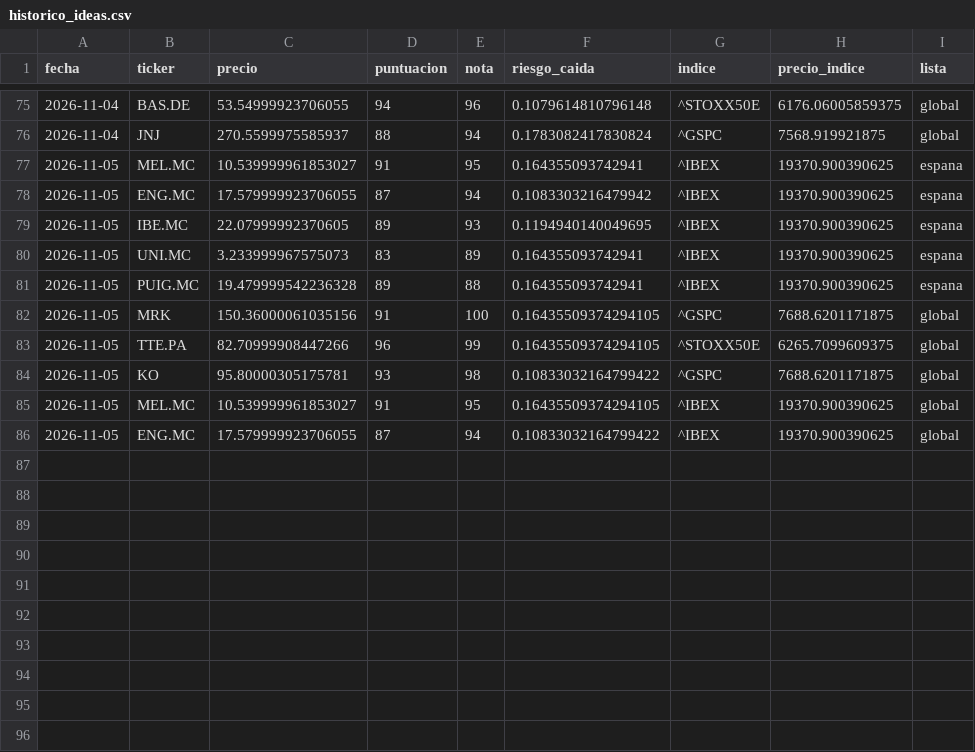
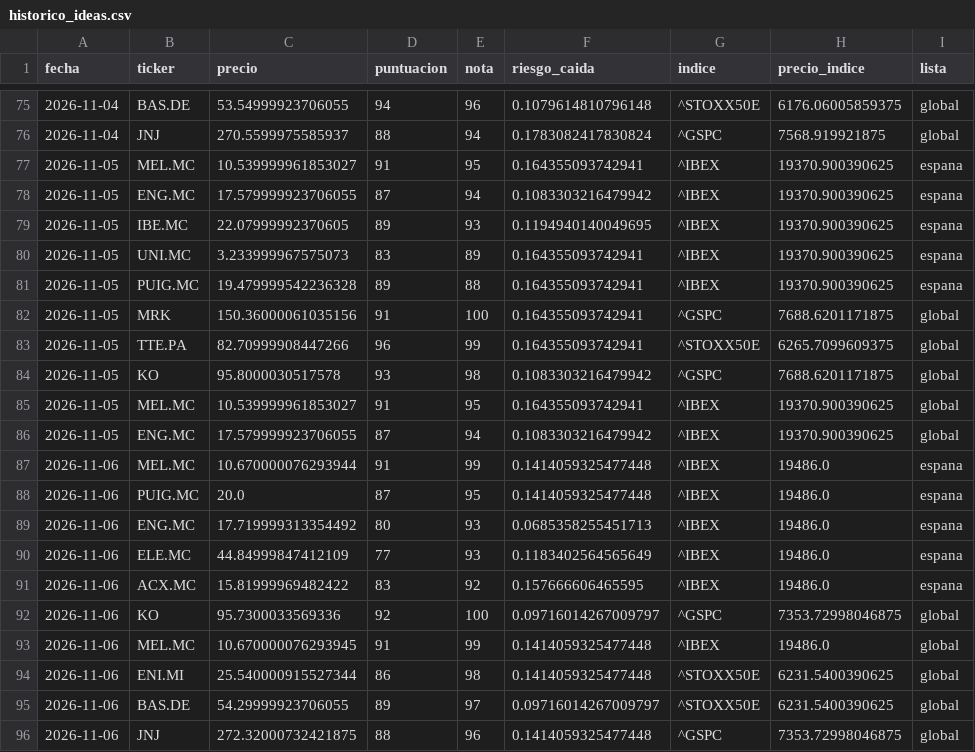
Before and after one commit to agomes03/Bolsa_Alex, a CSV file: informe/historico_ideas.csv, drawn as a sheet; only a part is shown, gaps mark what is left out.

```diff
--- a/informe/historico_ideas.csv
+++ b/informe/historico_ideas.csv
@@ -81,6 +81,16 @@ fecha,ticker,precio,puntuacion,nota,riesgo_caida,indice,precio_indice,lista
 2026-11-05,PUIG.MC,19.479999542236328,89,88,0.164355093742941,^IBEX,19370.900390625,espana
-2026-11-05,MRK,150.36000061035156,91,100,0.16435509374294105,^GSPC,7688.6201171875,global
-2026-11-05,TTE.PA,82.70999908447266,96,99,0.16435509374294105,^STOXX50E,6265.7099609375,global
-2026-11-05,KO,95.80000305175781,93,98,0.10833032164799422,^GSPC,7688.6201171875,global
-2026-11-05,MEL.MC,10.539999961853027,91,95,0.16435509374294105,^IBEX,19370.900390625,global
-2026-11-05,ENG.MC,17.579999923706055,87,94,0.10833032164799422,^IBEX,19370.900390625,global
+2026-11-05,MRK,150.36000061035156,91,100,0.164355093742941,^GSPC,7688.6201171875,global
+2026-11-05,TTE.PA,82.70999908447266,96,99,0.164355093742941,^STOXX50E,6265.7099609375,global
+2026-11-05,KO,95.8000030517578,93,98,0.1083303216479942,^GSPC,7688.6201171875,global
+2026-11-05,MEL.MC,10.539999961853027,91,95,0.164355093742941,^IBEX,19370.900390625,global
+2026-11-05,ENG.MC,17.579999923706055,87,94,0.1083303216479942,^IBEX,19370.900390625,global
+2026-11-06,MEL.MC,10.670000076293944,91,99,0.1414059325477448,^IBEX,19486.0,espana
+2026-11-06,PUIG.MC,20.0,87,95,0.1414059325477448,^IBEX,19486.0,espana
+2026-11-06,ENG.MC,17.719999313354492,80,93,0.0685358255451713,^IBEX,19486.0,espana
+2026-11-06,ELE.MC,44.84999847412109,77,93,0.1183402564565649,^IBEX,19486.0,espana
+2026-11-06,ACX.MC,15.81999969482422,83,92,0.157666606465595,^IBEX,19486.0,espana
+2026-11-06,KO,95.7300033569336,92,100,0.09716014267009797,^GSPC,7353.72998046875,global
+2026-11-06,MEL.MC,10.670000076293945,91,99,0.1414059325477448,^IBEX,19486.0,global
+2026-11-06,ENI.MI,25.540000915527344,86,98,0.1414059325477448,^STOXX50E,6231.5400390625,global
+2026-11-06,BAS.DE,54.29999923706055,89,97,0.09716014267009797,^STOXX50E,6231.5400390625,global
+2026-11-06,JNJ,272.32000732421875,88,96,0.1414059325477448,^GSPC,7353.72998046875,global
```
Also changed, not shown: informe/historico_noticias.csv, 2 other files.
